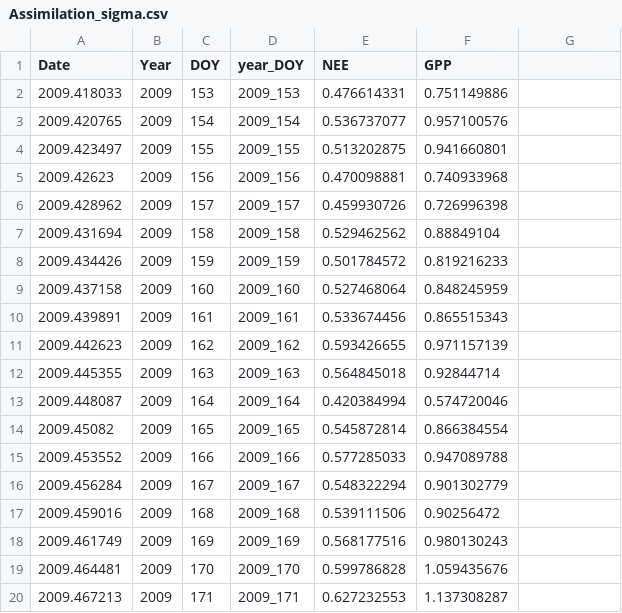
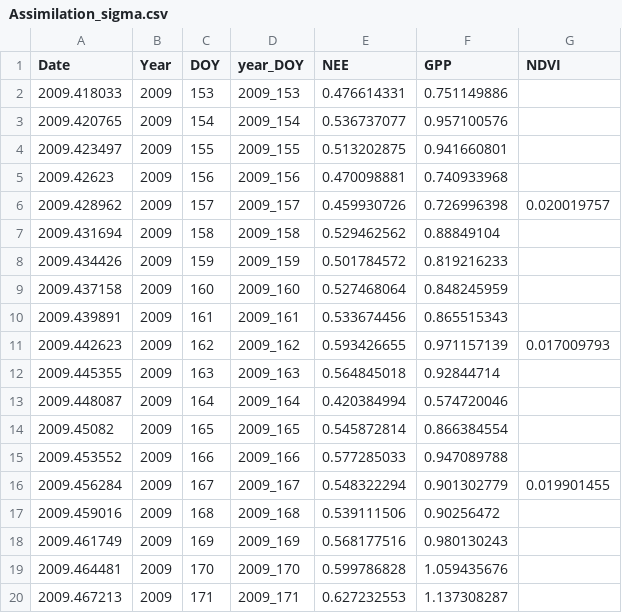
Before and after one commit to kkremers/C-N-model, a CSV file: Assimilation_sigma.csv, drawn as a sheet; only a part is shown; the diff covers the shown part only.

```diff
--- a/Assimilation_sigma.csv
+++ b/Assimilation_sigma.csv
@@ -1 +1 @@
-Date,Year,DOY,year_DOY,NEE,GPP
+Date,Year,DOY,year_DOY,NEE,GPP,NDVI
@@ -6 +6 @@ Date,Year,DOY,year_DOY,NEE,GPP
-2009.428962,2009,157,2009_157,0.459930726,0.726996398
+2009.428962,2009,157,2009_157,0.459930726,0.726996398,0.020019757
@@ -11 +11 @@ Date,Year,DOY,year_DOY,NEE,GPP
-2009.442623,2009,162,2009_162,0.593426655,0.971157139
+2009.442623,2009,162,2009_162,0.593426655,0.971157139,0.017009793
@@ -16 +16 @@ Date,Year,DOY,year_DOY,NEE,GPP
-2009.456284,2009,167,2009_167,0.548322294,0.901302779
+2009.456284,2009,167,2009_167,0.548322294,0.901302779,0.019901455
```
Also changed, not shown: 51 edited cells elsewhere in this file, Assimilation_data.csv, Assimilation_data_ALL.csv, 5 other files.
